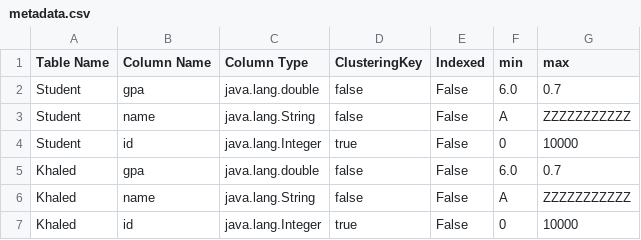
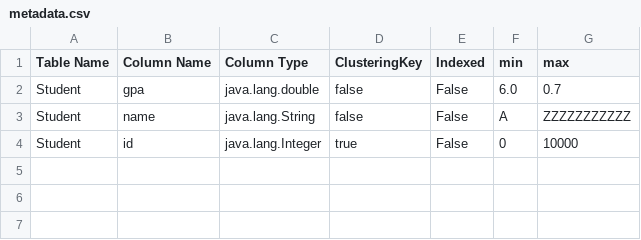
Before and after one commit to husseljoo/Database-Engine, a CSV file: src/main/resources/metadata.csv, drawn as a sheet.

```diff
--- a/src/main/resources/metadata.csv
+++ b/src/main/resources/metadata.csv
@@ -4,4 +4 @@ Student,name,java.lang.String,false,False,A,ZZZZZZZZZZZ
 Student,id,java.lang.Integer,true,False,0,10000
-Khaled,gpa,java.lang.double,false,False,6.0,0.7
-Khaled,name,java.lang.String,false,False,A,ZZZZZZZZZZZ
-Khaled,id,java.lang.Integer,true,False,0,10000
```
Also changed, not shown: target/classes/metadata.csv, 2 other files.
